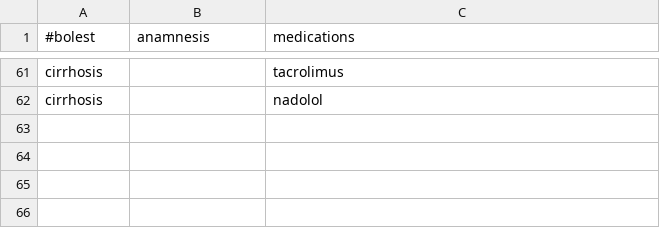
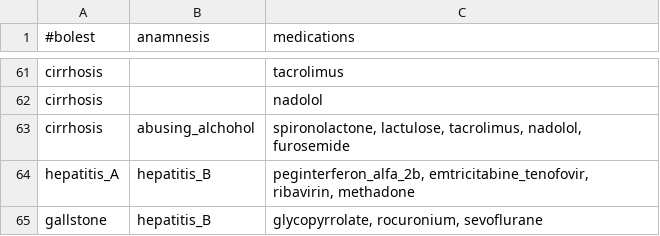
Before and after one commit to AnaNikolasevic/Inzenjering_znanja, a CSV file: GastroenterologyApplication/data/medication.csv, drawn as a sheet; only a part is shown, gaps mark what is left out; the diff names each change by its address in the sheet, - before the commit and + after, or states it on an @@ line.

```diff
--- a/GastroenterologyApplication/data/medication.csv
+++ b/GastroenterologyApplication/data/medication.csv
+row 63: cirrhosis | abusing_alchohol | spironolactone, lactulose, tacrolimus, nadolol, furosemide
+row 64: hepatitis_A | hepatitis_B | peginterferon_alfa_2b, emtricitabine_tenofovir, ribavirin, methadone
+row 65: gallstone | hepatitis_B | glycopyrrolate, rocuronium, sevoflurane
```
Also changed, not shown: GastroenterologyApplication/data/anamnesis.csv, GastroenterologyApplication/data/tests.csv, 1 other file.
